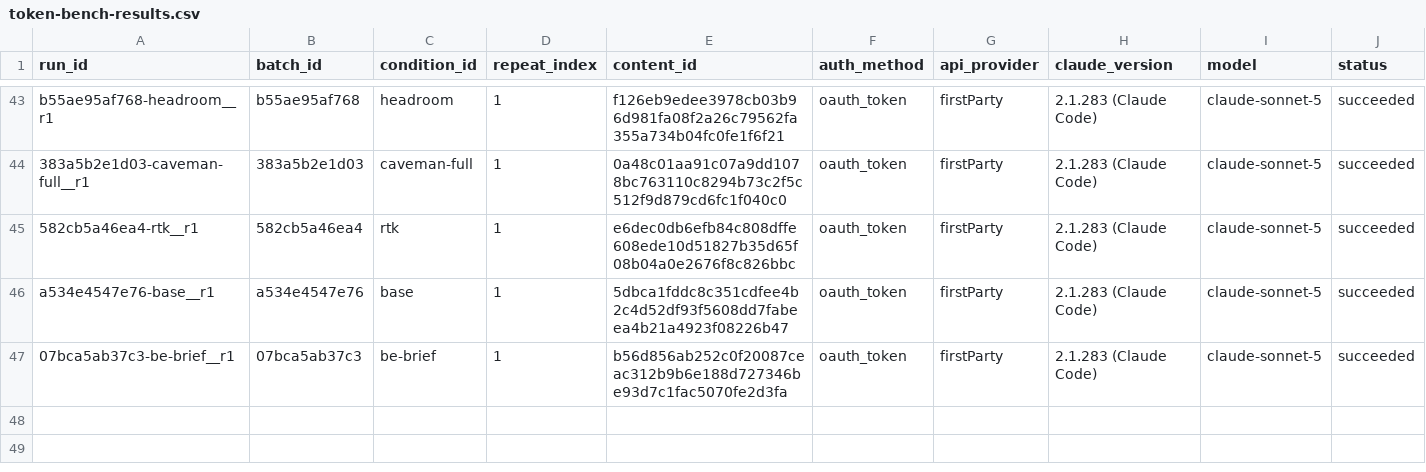
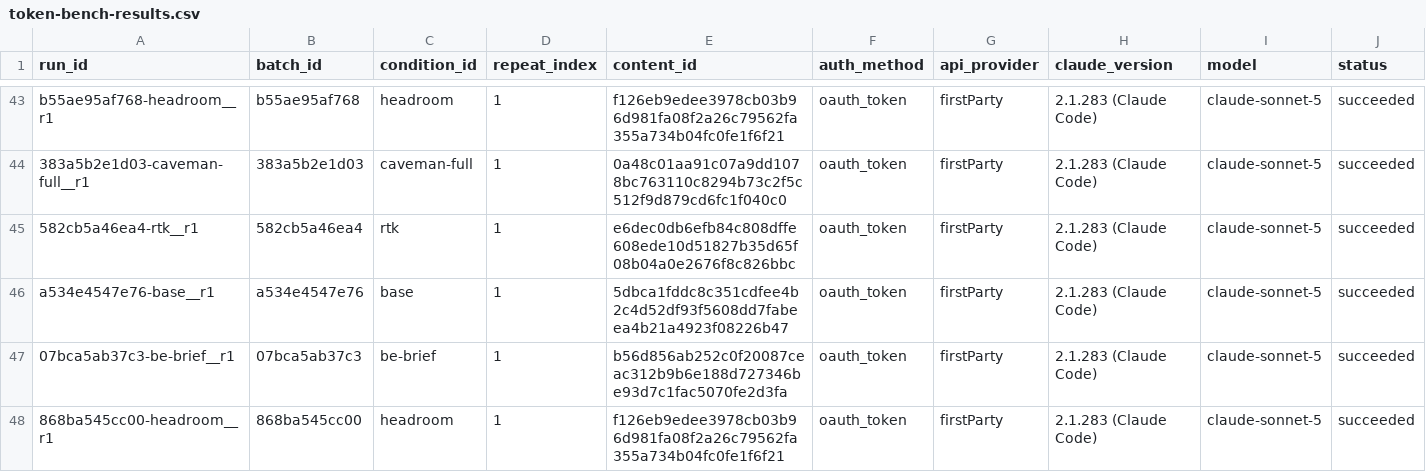
Before and after one commit to YangJunMan/claude-code-token-savings-benchmark, a CSV file: data/token-bench-results.csv, drawn as a sheet; only a part is shown, gaps mark what is left out; rows hold the shown columns only; the diff names each change by its address in the sheet, - before the commit and + after, or states it on an @@ line.

```diff
--- a/data/token-bench-results.csv
+++ b/data/token-bench-results.csv
+row 48: 868ba545cc00-headroom__r1 | 868ba545cc00 | headroom | 1 | f126eb9edee3978cb03b96d981fa08f2a26c79562fa355a734b04fc0fe1f6f21 | oauth_token | firstParty | 2.1.283 (Claude Code) | claude-sonnet-5 | succeeded
```
Also changed, not shown: data/activity-log.csv, data/comparison.csv, 1 other file.
